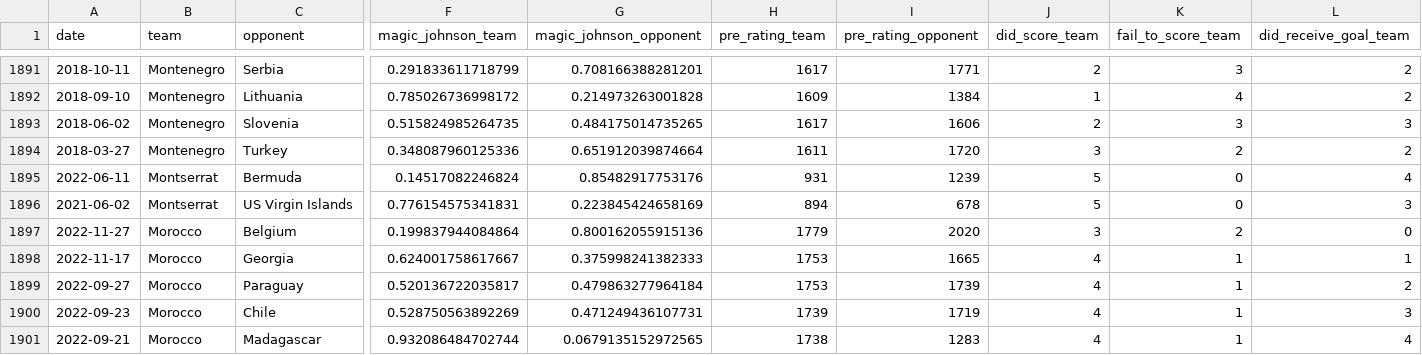
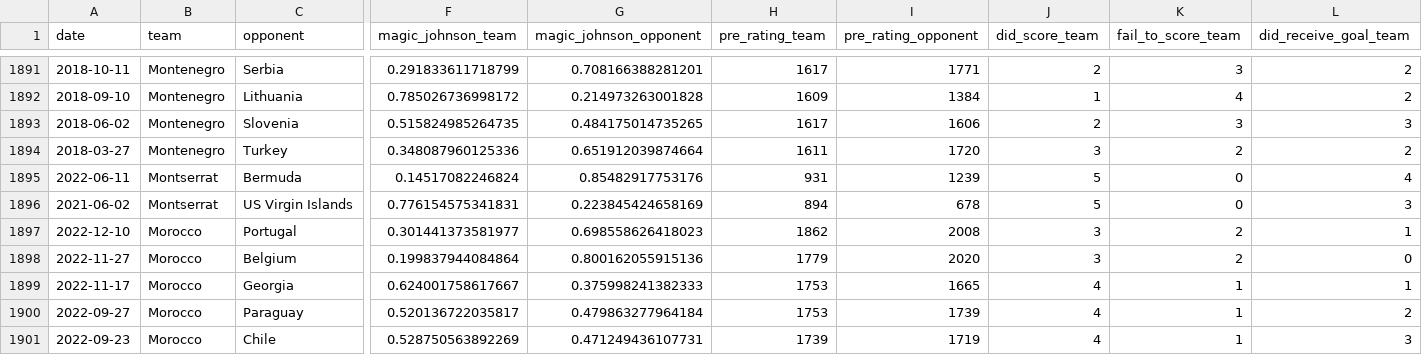
Before and after one commit to araupontones/CariQuiniela, a CSV file: data/3.clean/tablita_gordo.csv, drawn as a sheet; only a part is shown, gaps mark what is left out; the shorter side is filled out with more unchanged rows; rows hold the shown columns only; the diff names each change by its address in the sheet, - before the commit and + after, or states it on an @@ line.

```diff
--- a/data/3.clean/tablita_gordo.csv
+++ b/data/3.clean/tablita_gordo.csv
+row 1897: 2022-12-10 | Morocco | Portugal | 0.301441373581977 | 0.698558626418023 | 1862 | 2008 | 3 | 2 | 1
```
Also changed, not shown: data/3.clean/tablita_ols.csv, 1 other file.
